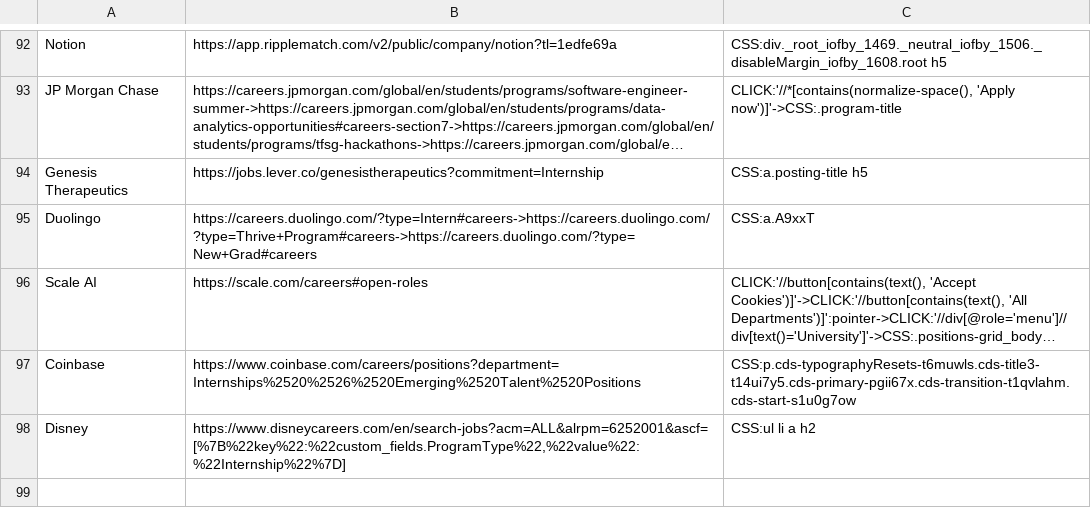
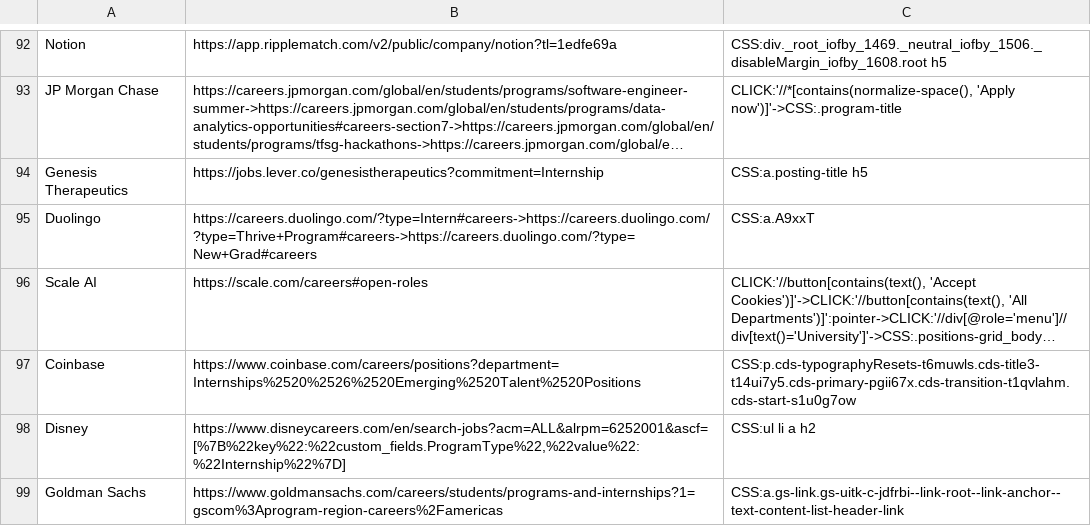
Before and after one commit to Ph1so/phlux2.0, a CSV file: companies.csv, drawn as a sheet; only a part is shown, gaps mark what is left out; long unchanged cells end in ….

Commit message:
goldman sachs

```diff
--- a/companies.csv
+++ b/companies.csv
@@ -98 +98,2 @@ Coinbase,https://www.coinbase.com/careers/positions?department=Internships%2520%
 Disney,"https://www.disneycareers.com/en/search-jobs?acm=ALL&alrpm=6252001&ascf=[%7B%22key%22:%22custom_fields.ProgramType%22,%22value%22:%22Internship%22%7D]",CSS:ul li a h2
+Goldman Sachs,https://www.goldmansachs.com/careers/students/programs-and-internships?1=gscom%3Aprogram-region-careers%2Famericas,CSS:a.gs-link.gs-uitk-c-jdfrbi--link-root--link-anchor--text-content-list-header-link
```
